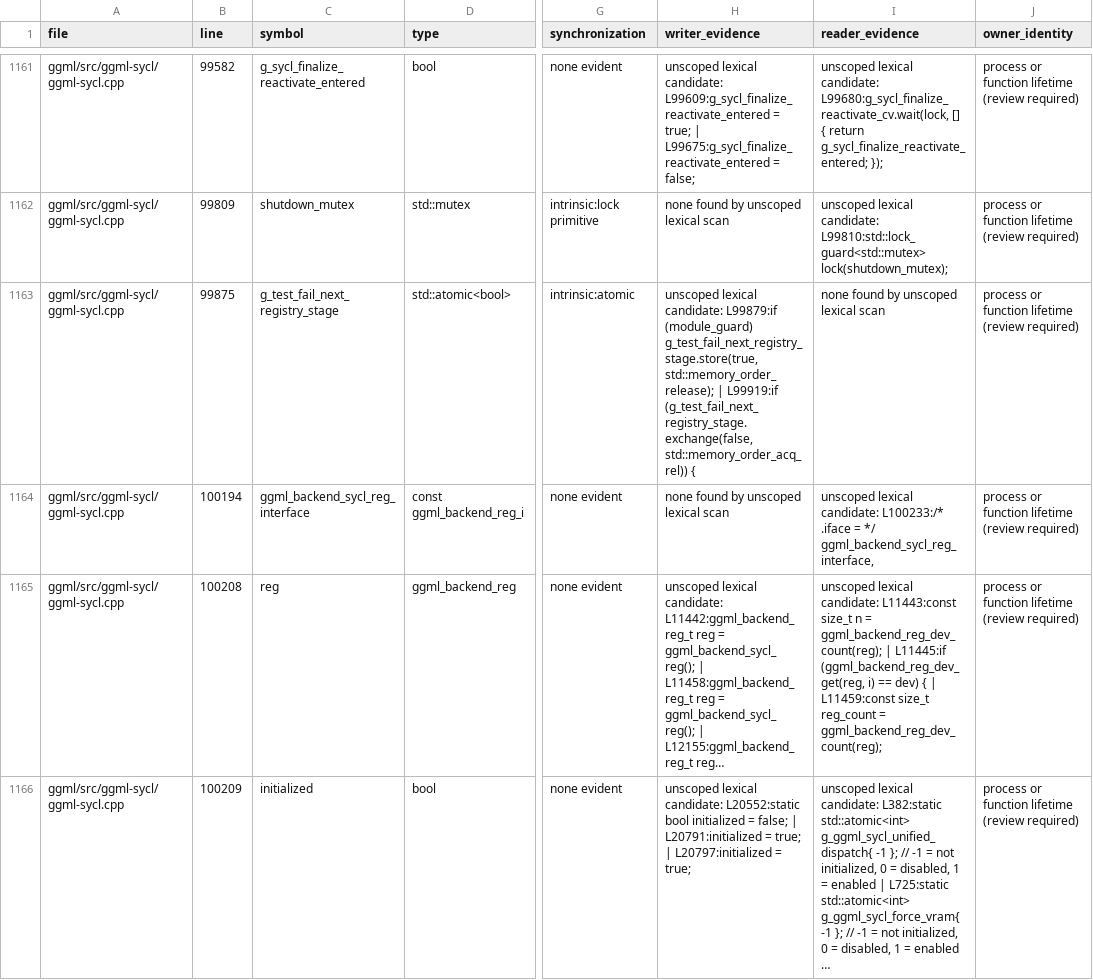
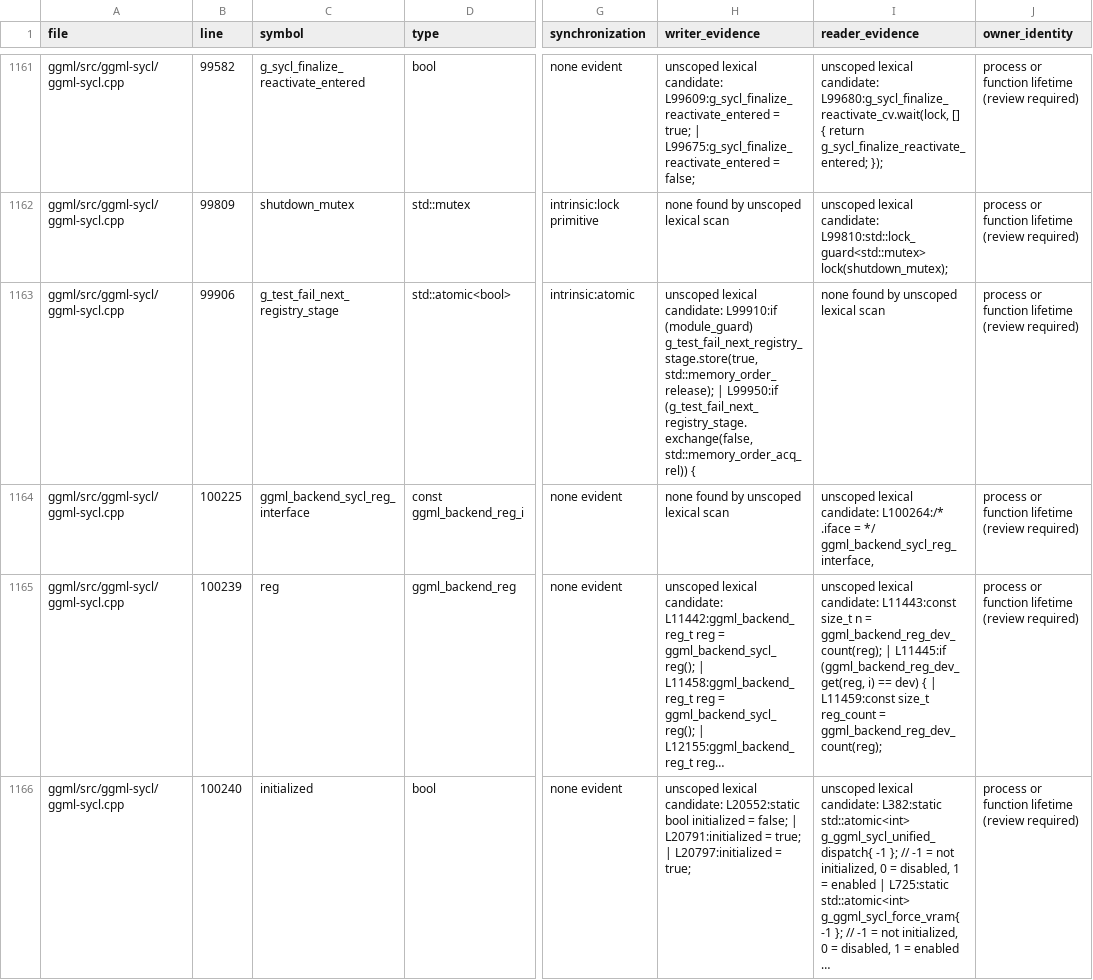
Before and after one commit to kainlan/llama.cpp-intel-optimizations, a CSV file: docs/backend/sycl-static-storage-inventory.csv, drawn as a sheet; only a part is shown, gaps mark what is left out; long unchanged cells end in …; the diff covers the shown part only; the diff names each change by its address in the sheet, - before the commit and + after, or states it on an @@ line.

```diff
--- a/docs/backend/sycl-static-storage-inventory.csv
+++ b/docs/backend/sycl-static-storage-inventory.csv
-B1163 (line): 99875
+B1163 (line): 99906
-H1163 (writer_evidence): …lexical candidate: L99879:if (module_guard) g_test_fail_next_registry_stage.store(true, std::memory_order_release); | L99919:if (g_test_fail_next_registry_stage.exchange(false, std::memory_order_acq_rel))…
+H1163 (writer_evidence): …lexical candidate: L99910:if (module_guard) g_test_fail_next_registry_stage.store(true, std::memory_order_release); | L99950:if (g_test_fail_next_registry_stage.exchange(false, std::memory_order_acq_rel))…
-B1164 (line): 100194
+B1164 (line): 100225
-I1164 (reader_evidence): …lexical candidate: L100233:/* .iface =…
+I1164 (reader_evidence): …lexical candidate: L100264:/* .iface =…
-B1165 (line): 100208
+B1165 (line): 100239
-B1166 (line): 100209
+B1166 (line): 100240
```
Also changed, not shown: 16 edited cells elsewhere in this file, 1 other file.
